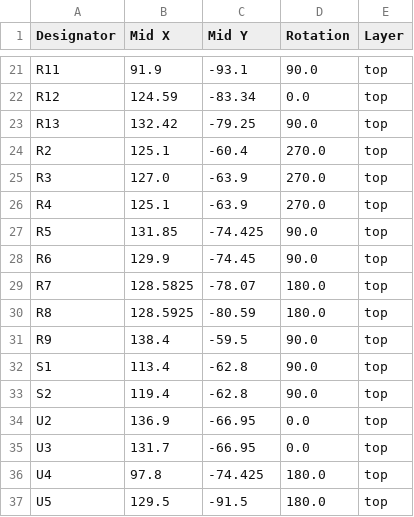
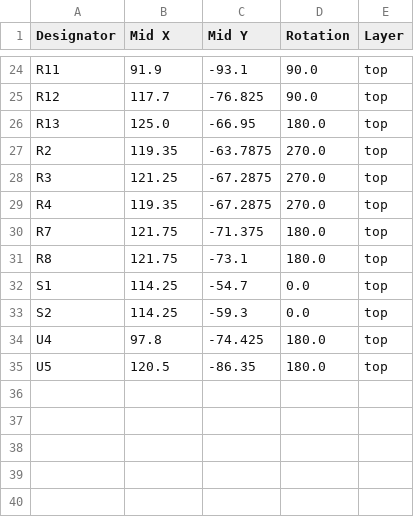
Before and after one commit to exico91/SommerESP, a CSV file: Kicad/project/production/positions.csv, drawn as a sheet; only a part is shown, gaps mark what is left out; removed rows and columns are numbered as before the commit, all else as after; the diff covers the shown part only; the diff names each change by its address in the sheet, - before the commit and + after, or states it on an @@ line.

```diff
--- a/Kicad/project/production/positions.csv
+++ b/Kicad/project/production/positions.csv
-B25 (Mid X): 124.59
+B25 (Mid X): 117.7
-C25 (Mid Y): -83.34
+C25 (Mid Y): -76.825
-D25 (Rotation): 0.0
+D25 (Rotation): 90.0
-B26 (Mid X): 132.42
+B26 (Mid X): 125.0
-C26 (Mid Y): -79.25
+C26 (Mid Y): -66.95
-D26 (Rotation): 90.0
+D26 (Rotation): 180.0
-B27 (Mid X): 125.1
+B27 (Mid X): 119.35
-C27 (Mid Y): -60.4
+C27 (Mid Y): -63.7875
-B28 (Mid X): 127.0
+B28 (Mid X): 121.25
-C28:C29 (Mid Y): -63.9
+C28:C29 (Mid Y): -67.2875
-B29 (Mid X): 125.1
+B29 (Mid X): 119.35
-row 27: R5 | 131.85 | -74.425 | 90.0 | top
-row 28: R6 | 129.9 | -74.45 | 90.0 | top
-B30 (Mid X): 128.5825
+B30 (Mid X): 121.75
-C30 (Mid Y): -78.07
+C30 (Mid Y): -71.375
-B31 (Mid X): 128.5925
+B31 (Mid X): 121.75
-C31 (Mid Y): -80.59
+C31 (Mid Y): -73.1
-row 31: R9 | 138.4 | -59.5 | 90.0 | top
-B32 (Mid X): 113.4
+B32 (Mid X): 114.25
-C32 (Mid Y): -62.8
+C32 (Mid Y): -54.7
-D32:D33 (Rotation): 90.0
+D32:D33 (Rotation): 0.0
-B33 (Mid X): 119.4
+B33 (Mid X): 114.25
-C33 (Mid Y): -62.8
+C33 (Mid Y): -59.3
-row 34: U2 | 136.9 | -66.95 | 0.0 | top
-row 35: U3 | 131.7 | -66.95 | 0.0 | top
-B35 (Mid X): 129.5
+B35 (Mid X): 120.5
-C35 (Mid Y): -91.5
+C35 (Mid Y): -86.35
```
Also changed, not shown: 5 added rows, 2 removed rows and 23 edited cells elsewhere in this file, Kicad/project/production/bom.csv, 29 other files.
